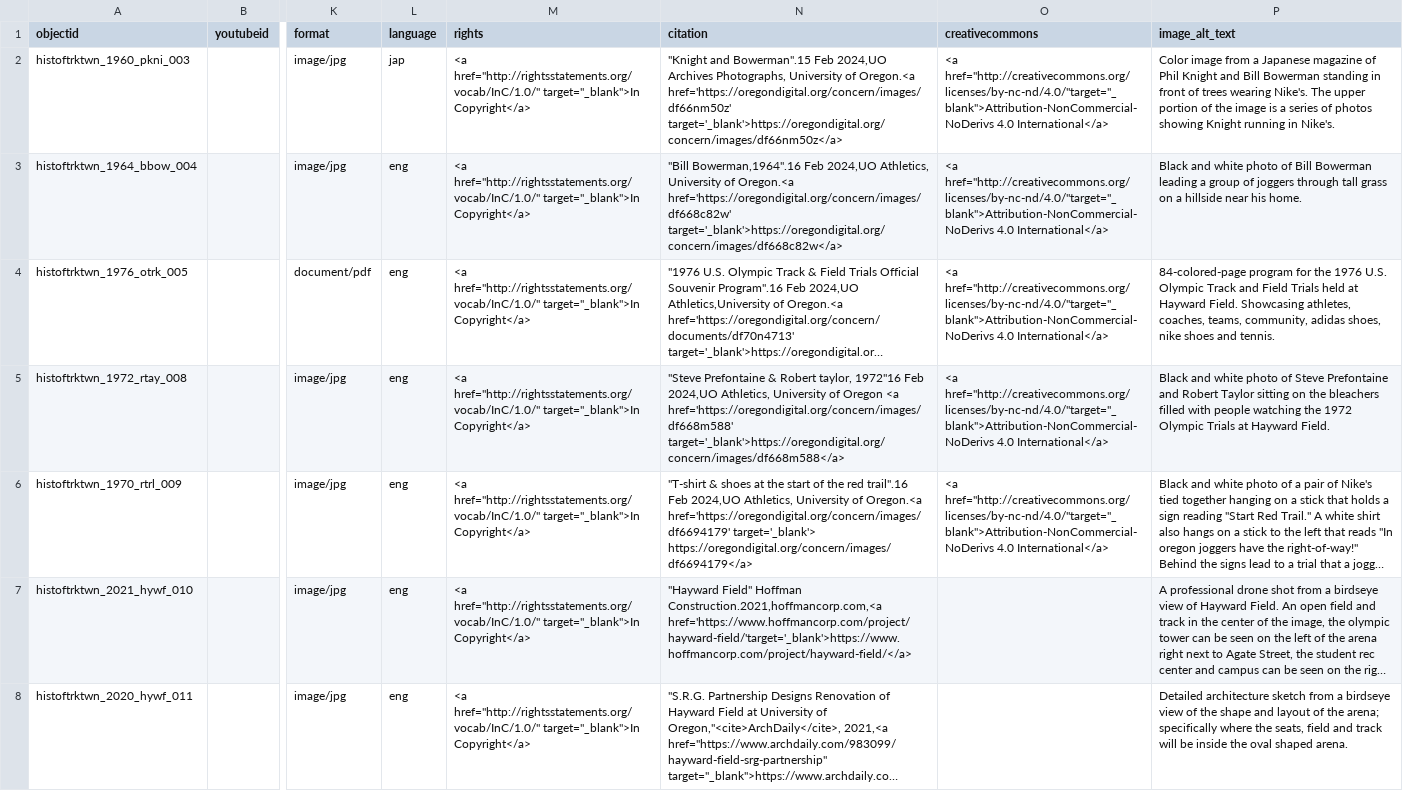
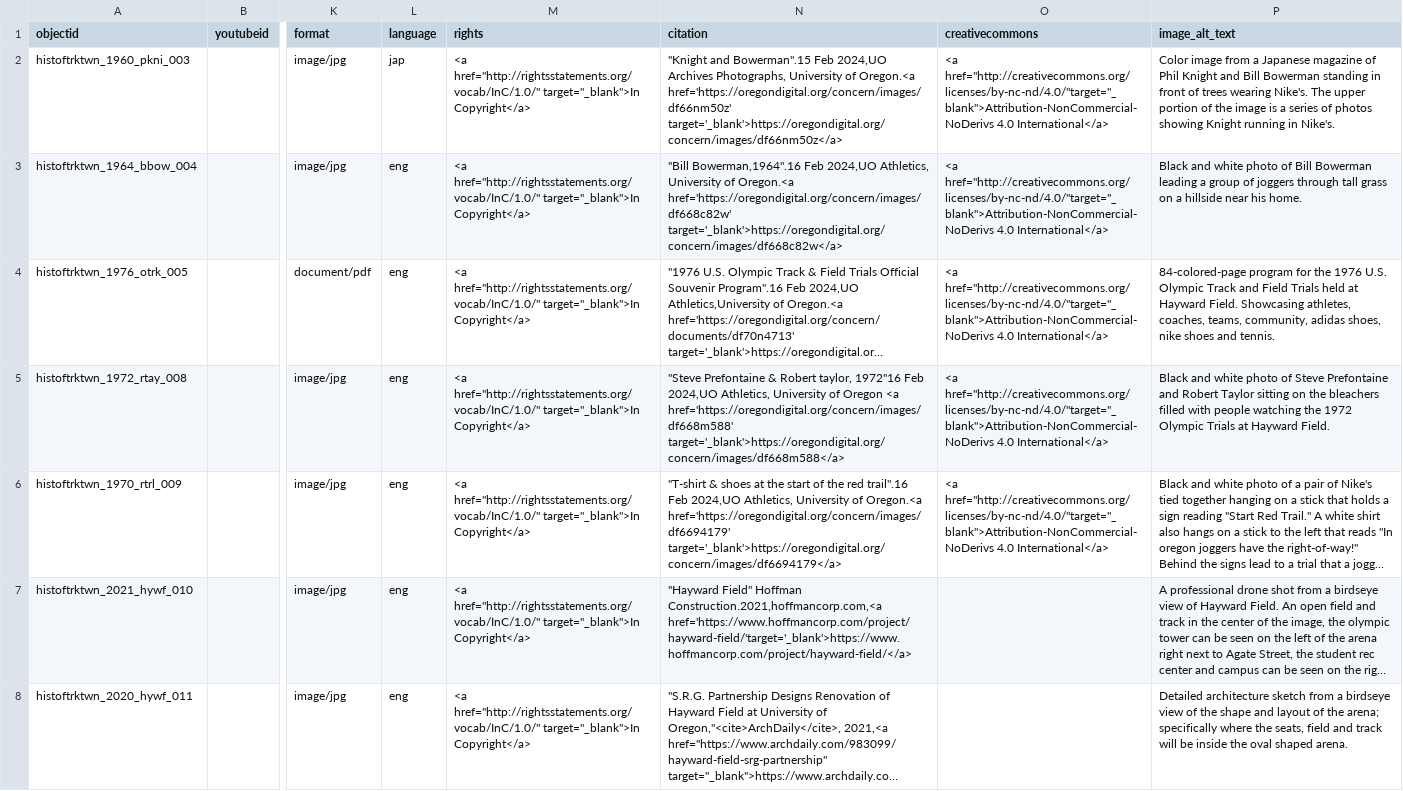
Before and after one commit to LIB350MWinter2024/group2, a CSV file: _data/group2_metadata.csv, drawn as a sheet; only a part is shown, gaps mark what is left out; long unchanged cells end in …; the diff names each change by its address in the sheet, - before the commit and + after, or states it on an @@ line.

Commit message:
Update group2_metadata.csv
took spaces out of red trail csv

```diff
--- a/_data/group2_metadata.csv
+++ b/_data/group2_metadata.csv
-N6 (citation): …Oregon.<a href='https://oregondigital.org/concern/images/df6694179' target='_blank'> https://oregondigital.org/concern/images/df6694179</a>
+N6 (citation): …Oregon.<a href='https://oregondigital.org/concern/images/df6694179' target='_blank'>https://oregondigital.org/concern/images/df6694179</a>
```
